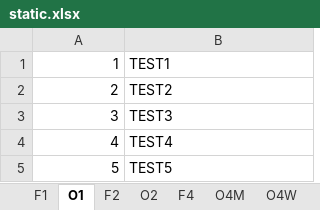
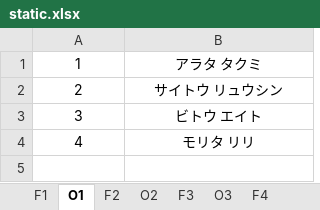
Before and after one commit to rainyt4iyo/the6, an Excel workbook: static.xlsx, sheet O1, drawn as a sheet; values as stored, in another font and other column widths than the file's, no borders; charts and pictures not drawn; the diff names each change by its address in the sheet, - before the commit and + after, or states it on an @@ line.

```diff
--- a/static.xlsx (sheet O1)
+++ b/static.xlsx (sheet O1)
+sheet tab: F3
+sheet tab: O3
-A1:A4 alignment: right
+A1:A4 alignment: center
-B1: TEST1
+B1: アラタ タクミ
-B1:B4 alignment: left
+B1:B4 alignment: center
-B2: TEST2
+B2: サイトウ リュウシン
-B3: TEST3
+B3: ビトウ エイト
-B4: TEST4
+B4: モリタ リリ
-row 5: 5 | TEST5
```
Also changed, not shown: sheet O5M, sheet O5W, sheet O4W, sheet O4M, sheet O2, sheet F5M, 4 more sheets, other sheet tabs, charts or pictures.
